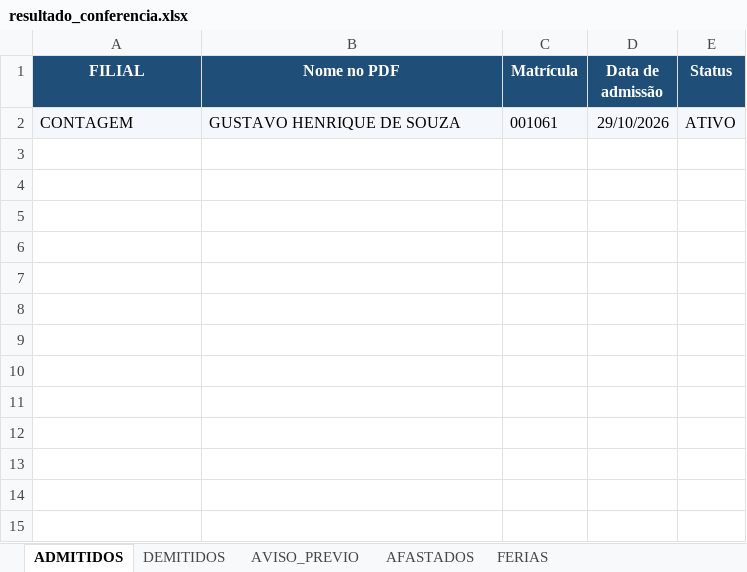
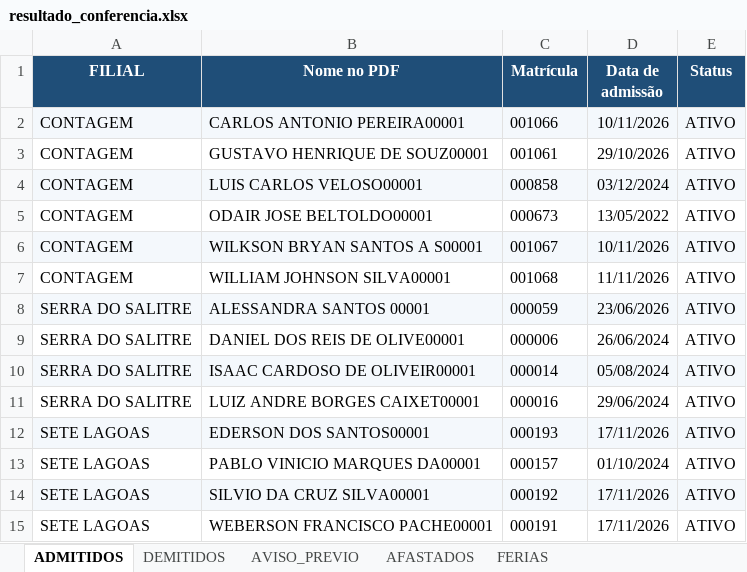
Before and after one commit to davi-souza-vmg/Gestao-de-Condutores, an Excel workbook: resultado_conferencia.xlsx, sheet ADMITIDOS, drawn as a sheet; values as stored, in another font and other column widths than the file's, no borders; addresses are those after the commit; the diff names each change by its address in the sheet, - before the commit and + after, or states it on an @@ line.

```diff
--- a/resultado_conferencia.xlsx (sheet ADMITIDOS)
+++ b/resultado_conferencia.xlsx (sheet ADMITIDOS)
+row 2: CONTAGEM | CARLOS ANTONIO PEREIRA00001 | 001066 | 10/11/2026 | ATIVO
-A3:E3 fill: #F4F8FC
+A3:E3 fill: none
-B3 (Nome no PDF): GUSTAVO HENRIQUE DE SOUZA
+B3 (Nome no PDF): GUSTAVO HENRIQUE DE SOUZ00001
+row 4: CONTAGEM | LUIS CARLOS VELOSO00001 | 000858 | 03/12/2024 | ATIVO
+row 5: CONTAGEM | ODAIR JOSE BELTOLDO00001 | 000673 | 13/05/2022 | ATIVO
+row 6: CONTAGEM | WILKSON BRYAN SANTOS A S00001 | 001067 | 10/11/2026 | ATIVO
+row 7: CONTAGEM | WILLIAM JOHNSON SILVA00001 | 001068 | 11/11/2026 | ATIVO
+row 8: SERRA DO SALITRE | ALESSANDRA SANTOS 00001 | 000059 | 23/06/2026 | ATIVO
+row 9: SERRA DO SALITRE | DANIEL DOS REIS DE OLIVE00001 | 000006 | 26/06/2024 | ATIVO
+row 10: SERRA DO SALITRE | ISAAC CARDOSO DE OLIVEIR00001 | 000014 | 05/08/2024 | ATIVO
+row 11: SERRA DO SALITRE | LUIZ ANDRE BORGES CAIXET00001 | 000016 | 29/06/2024 | ATIVO
+row 12: SETE LAGOAS | EDERSON DOS SANTOS00001 | 000193 | 17/11/2026 | ATIVO
+row 13: SETE LAGOAS | PABLO VINICIO MARQUES DA00001 | 000157 | 01/10/2024 | ATIVO
+row 14: SETE LAGOAS | SILVIO DA CRUZ SILVA00001 | 000192 | 17/11/2026 | ATIVO
+row 15: SETE LAGOAS | WEBERSON FRANCISCO PACHE00001 | 000191 | 17/11/2026 | ATIVO
```
Also changed, not shown: sheet FERIAS, sheet DEMITIDOS, sheet AVISO_PREVIO, sheet AFASTADOS.
